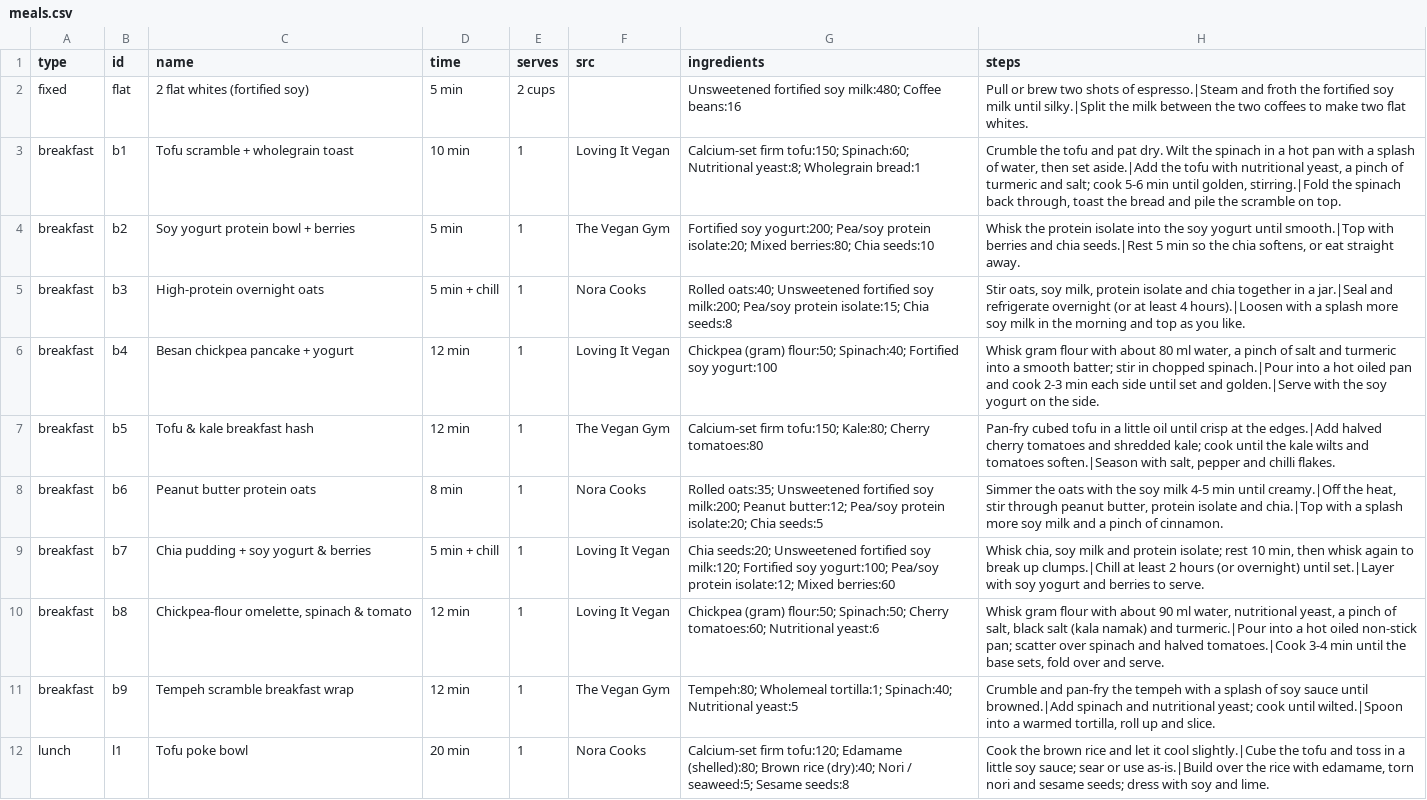
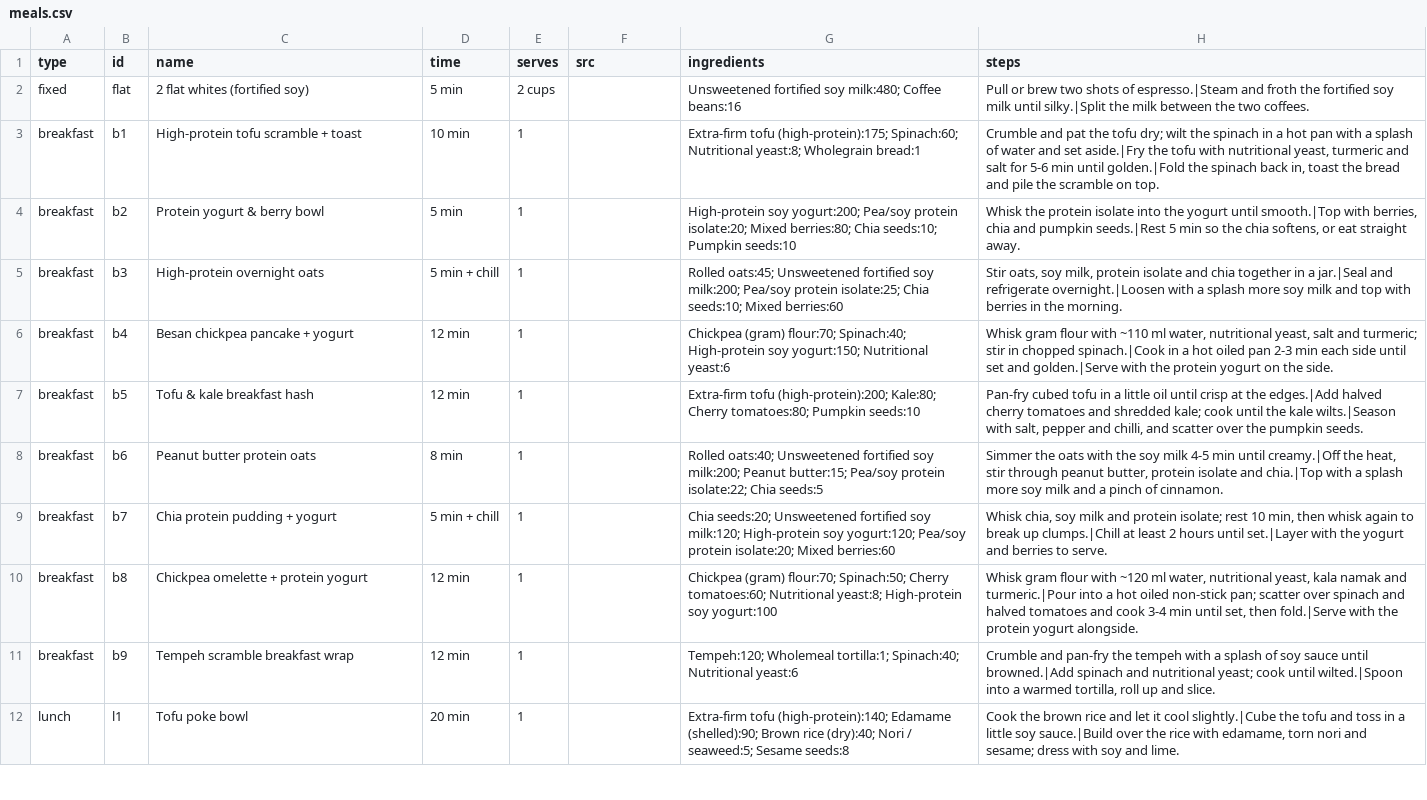
Before and after one commit to phoenixperry/vegan-planner, a CSV file: meals.csv, drawn as a sheet; only a part is shown; the diff covers the shown part only; the diff names each change by its address in the sheet, - before the commit and + after, or states it on an @@ line.

```diff
--- a/meals.csv
+++ b/meals.csv
-H2 (steps): …the two coffees to make two flat whites.
+H2 (steps): …the two coffees.
-C3 (name): Tofu scramble + wholegrain toast
+C3 (name): High-protein tofu scramble + toast
-F3 (src): Loving It Vegan
+F3 (src): (empty)
-G3 (ingredients): Calcium-set firm tofu:150; Spinach:60; Nutritional…
+G3 (ingredients): Extra-firm tofu (high-protein):175; Spinach:60; Nutritional…
-H3 (steps): Crumble the tofu and pat dry. Wilt the spinach in a hot pan with a splash of water, then set aside.|Add the tofu with nutritional yeast, a pinch of turmeric and salt; cook 5-6 min until golden, stirring.|Fold the spinach back through, toast the…
+H3 (steps): Crumble and pat the tofu dry; wilt the spinach in a hot pan with a splash of water and set aside.|Fry the tofu with nutritional yeast, turmeric and salt for 5-6 min until golden.|Fold the spinach back in, toast the…
-C4 (name): Soy yogurt protein bowl + berries
+C4 (name): Protein yogurt & berry bowl
-F4 (src): The Vegan Gym
+F4 (src): (empty)
-G4 (ingredients): Fortified soy yogurt:200; Pea/soy protein isolate:20; Mixed berries:80; Chia seeds:10
+G4 (ingredients): High-protein soy yogurt:200; Pea/soy protein isolate:20; Mixed berries:80; Chia seeds:10; Pumpkin seeds:10
-H4 (steps): …into the soy yogurt until smooth.|Top with berries and chia seeds.|Rest 5…
+H4 (steps): …into the yogurt until smooth.|Top with berries, chia and pumpkin seeds.|Rest 5…
-F5 (src): Nora Cooks
+F5 (src): (empty)
-G5 (ingredients): Rolled oats:40; Unsweetened fortified soy milk:200; Pea/soy protein isolate:15; Chia seeds:8
+G5 (ingredients): Rolled oats:45; Unsweetened fortified soy milk:200; Pea/soy protein isolate:25; Chia seeds:10; Mixed berries:60
-H5 (steps): …and refrigerate overnight (or at least 4 hours).|Loosen with a splash more soy milk in the morning and top as you like.
+H5 (steps): …and refrigerate overnight.|Loosen with a splash more soy milk and top with berries in the morning.
-F6 (src): Loving It Vegan
+F6 (src): (empty)
-G6 (ingredients): Chickpea (gram) flour:50; Spinach:40; Fortified soy yogurt:100
+G6 (ingredients): Chickpea (gram) flour:70; Spinach:40; High-protein soy yogurt:150; Nutritional yeast:6
-H6 (steps): …flour with about 80 ml water, a pinch of salt and turmeric into a smooth batter; stir in chopped spinach.|Pour into a hot oiled pan and cook 2-3 min each side until set and golden.|Serve with the soy yogurt on…
+H6 (steps): …flour with ~110 ml water, nutritional yeast, salt and turmeric; stir in chopped spinach.|Cook in a hot oiled pan 2-3 min each side until set and golden.|Serve with the protein yogurt on…
-F7 (src): The Vegan Gym
+F7 (src): (empty)
-G7 (ingredients): Calcium-set firm tofu:150; Kale:80; Cherry tomatoes:80
+G7 (ingredients): Extra-firm tofu (high-protein):200; Kale:80; Cherry tomatoes:80; Pumpkin seeds:10
-H7 (steps): …the kale wilts and tomatoes soften.|Season with salt, pepper and chilli flakes.
+H7 (steps): …the kale wilts.|Season with salt, pepper and chilli, and scatter over the pumpkin seeds.
-F8 (src): Nora Cooks
+F8 (src): (empty)
-G8 (ingredients): Rolled oats:35; Unsweetened fortified soy milk:200; Peanut butter:12; Pea/soy protein isolate:20; Chia seeds:5
+G8 (ingredients): Rolled oats:40; Unsweetened fortified soy milk:200; Peanut butter:15; Pea/soy protein isolate:22; Chia seeds:5
-C9 (name): Chia pudding + soy yogurt & berries
+C9 (name): Chia protein pudding + yogurt
-F9:F10 (src): Loving It Vegan
+F9:F10 (src): (empty)
-G9 (ingredients): …soy milk:120; Fortified soy yogurt:100; Pea/soy protein isolate:12; Mixed berries:60
+G9 (ingredients): …soy milk:120; High-protein soy yogurt:120; Pea/soy protein isolate:20; Mixed berries:60
-H9 (steps): …2 hours (or overnight) until set.|Layer with soy yogurt and…
+H9 (steps): …2 hours until set.|Layer with the yogurt and…
-C10 (name): Chickpea-flour omelette, spinach & tomato
+C10 (name): Chickpea omelette + protein yogurt
-G10 (ingredients): Chickpea (gram) flour:50; Spinach:50; Cherry tomatoes:60; Nutritional yeast:6
+G10 (ingredients): Chickpea (gram) flour:70; Spinach:50; Cherry tomatoes:60; Nutritional yeast:8; High-protein soy yogurt:100
-H10 (steps): …flour with about 90 ml water, nutritional yeast, a pinch of salt, black salt (kala namak) and turmeric.|Pour into a hot oiled non-stick pan; scatter over spinach and halved tomatoes.|Cook 3-4 min until the base sets, fold over and serve.
+H10 (steps): …flour with ~120 ml water, nutritional yeast, kala namak and turmeric.|Pour into a hot oiled non-stick pan; scatter over spinach and halved tomatoes and cook 3-4 min until set, then fold.|Serve with the protein yogurt alongside.
-F11 (src): The Vegan Gym
+F11 (src): (empty)
-G11 (ingredients): Tempeh:80; Wholemeal tortilla:1; Spinach:40; Nutritional yeast:5
+G11 (ingredients): Tempeh:120; Wholemeal tortilla:1; Spinach:40; Nutritional yeast:6
-F12 (src): Nora Cooks
+F12 (src): (empty)
-G12 (ingredients): Calcium-set firm tofu:120; Edamame (shelled):80; Brown rice…
+G12 (ingredients): Extra-firm tofu (high-protein):140; Edamame (shelled):90; Brown rice…
-H12 (steps): …little soy sauce; sear or use as-is.|Build over the rice with edamame, torn nori and sesame seeds; dress with…
+H12 (steps): …little soy sauce.|Build over the rice with edamame, torn nori and sesame; dress with…
```
Also changed, not shown: 72 edited cells elsewhere in this file, ingredients.csv, 2 other files.
